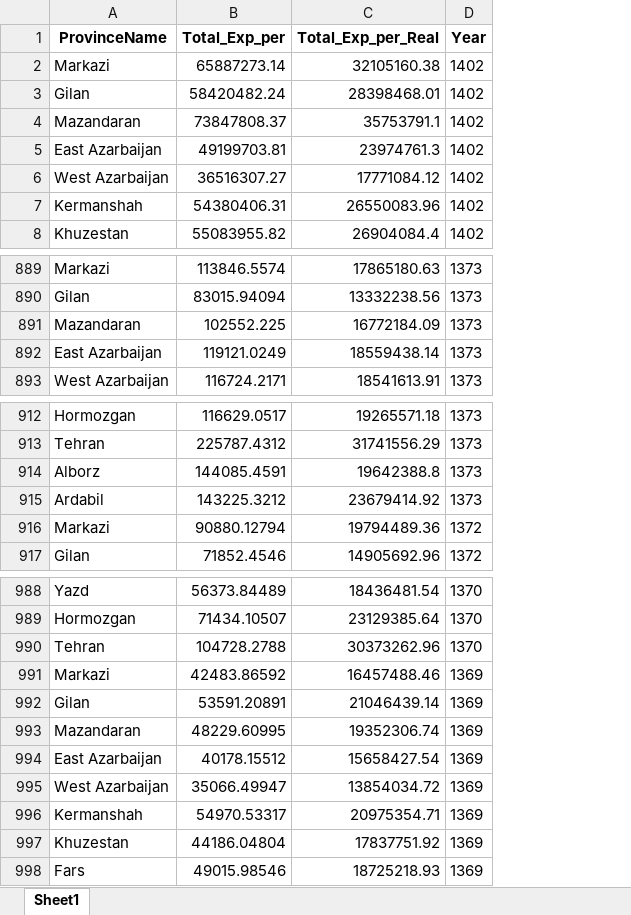
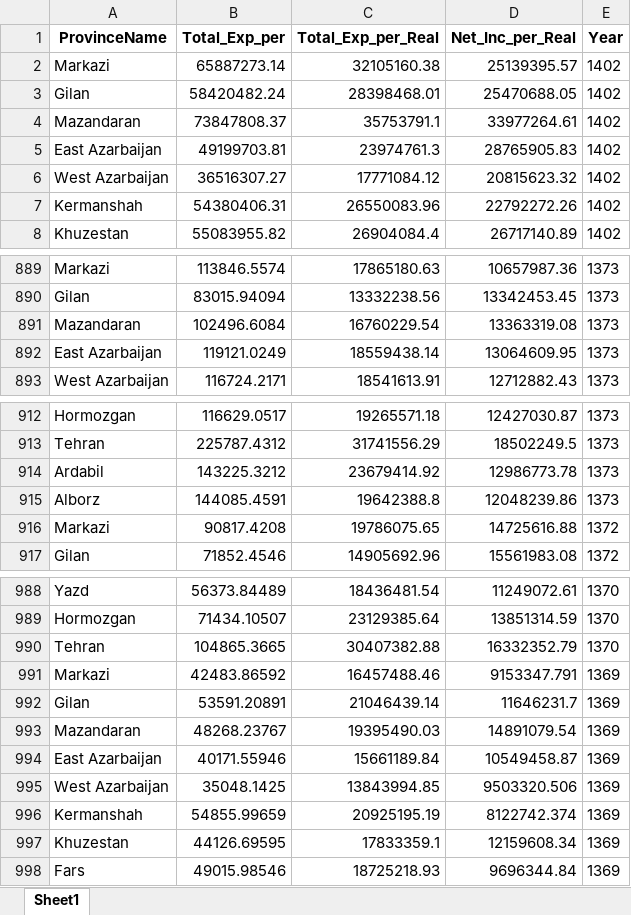
Before and after one commit to IranEconomyData/Iran-Economy-Dashboard, an Excel workbook: Data/IHBS/raw2/TEXPProvSeries.xlsx, sheet Sheet1, drawn as a sheet; only a part is shown, gaps mark what is left out; values as stored, in another font and other column widths than the file's, no borders; the diff covers the shown part only; the diff names each change by its address in the sheet, - before the commit and + after, or states it on an @@ line.

```diff
--- a/Data/IHBS/raw2/TEXPProvSeries.xlsx (sheet Sheet1)
+++ b/Data/IHBS/raw2/TEXPProvSeries.xlsx (sheet Sheet1)
+column D (Net_Inc_per_Real), rows 2-8: 25139395.57 | 25470688.05 | 33977264.61 | 28765905.83 | 20815623.32 | 22792272.26 | 26717140.89; rows 889-893: 10657987.36 | 13342453.45 | 13363319.08 | 13064609.95 | 12712882.43; rows 912-913: 12427030.87 | 18502249.5; rows 915-917: 12048239.86 | 14725616.88 | 15561983.08; rows 988-998: 11249072.61 | 13851314.59 | 16332352.79 | 9153347.791 | 11646231.7 | 14891079.54 | 10549458.87 | 9503320.506 | 8122742.374 | 12159608.34 | 9696344.84
-B891 (Total_Exp_per): 102552.225
+B891 (Total_Exp_per): 102496.6084
-C891 (Total_Exp_per_Real): 16772184.09
+C891 (Total_Exp_per_Real): 16760229.54
@@ row 915 moved to row 914: Ardabil @@
-B916 (Total_Exp_per): 90880.12794
+B916 (Total_Exp_per): 90817.4208
-C916 (Total_Exp_per_Real): 19794489.36
+C916 (Total_Exp_per_Real): 19786075.65
-B990 (Total_Exp_per): 104728.2788
+B990 (Total_Exp_per): 104865.3665
-C990 (Total_Exp_per_Real): 30373262.96
+C990 (Total_Exp_per_Real): 30407382.88
-B993 (Total_Exp_per): 48229.60995
+B993 (Total_Exp_per): 48268.23767
-C993 (Total_Exp_per_Real): 19352306.74
+C993 (Total_Exp_per_Real): 19395490.03
-B994 (Total_Exp_per): 40178.15512
+B994 (Total_Exp_per): 40171.55946
-C994 (Total_Exp_per_Real): 15658427.54
+C994 (Total_Exp_per_Real): 15661189.84
-B995 (Total_Exp_per): 35066.49947
+B995 (Total_Exp_per): 35048.1425
-C995 (Total_Exp_per_Real): 13854034.72
+C995 (Total_Exp_per_Real): 13843994.85
-B996 (Total_Exp_per): 54970.53317
+B996 (Total_Exp_per): 54855.99659
-C996 (Total_Exp_per_Real): 20975354.71
+C996 (Total_Exp_per_Real): 20925195.19
-B997 (Total_Exp_per): 44186.04804
+B997 (Total_Exp_per): 44126.69595
-C997 (Total_Exp_per_Real): 17837751.92
+C997 (Total_Exp_per_Real): 17833359.1
```
Also changed, not shown: 1 moved row and 30 edited cells elsewhere in this sheet.
